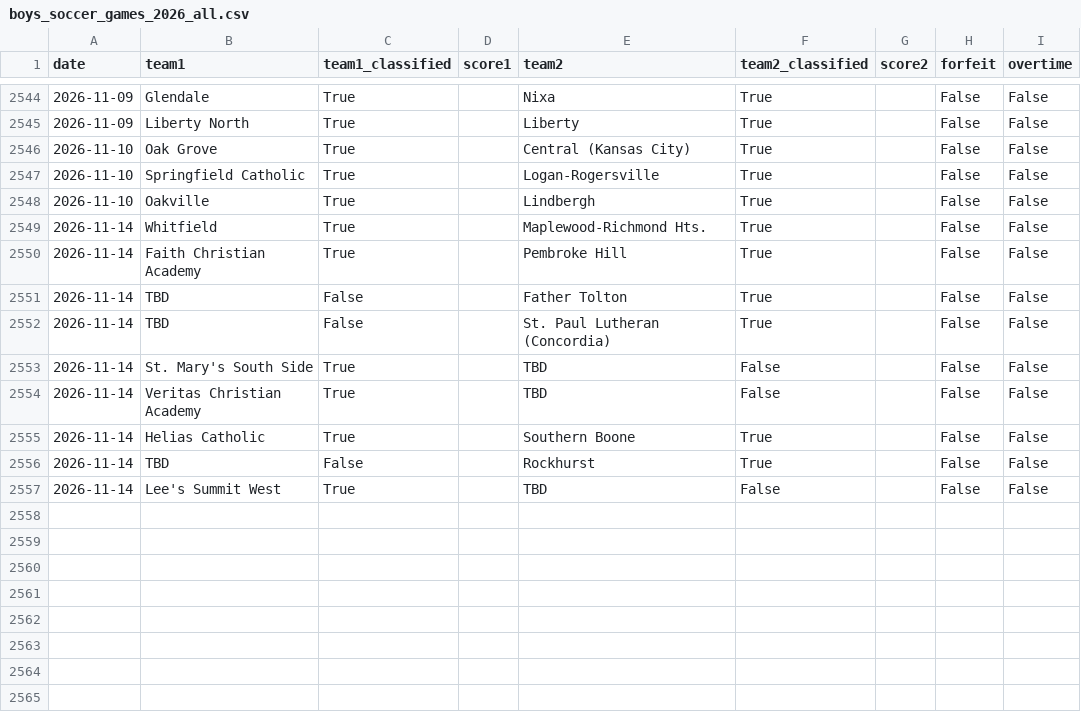
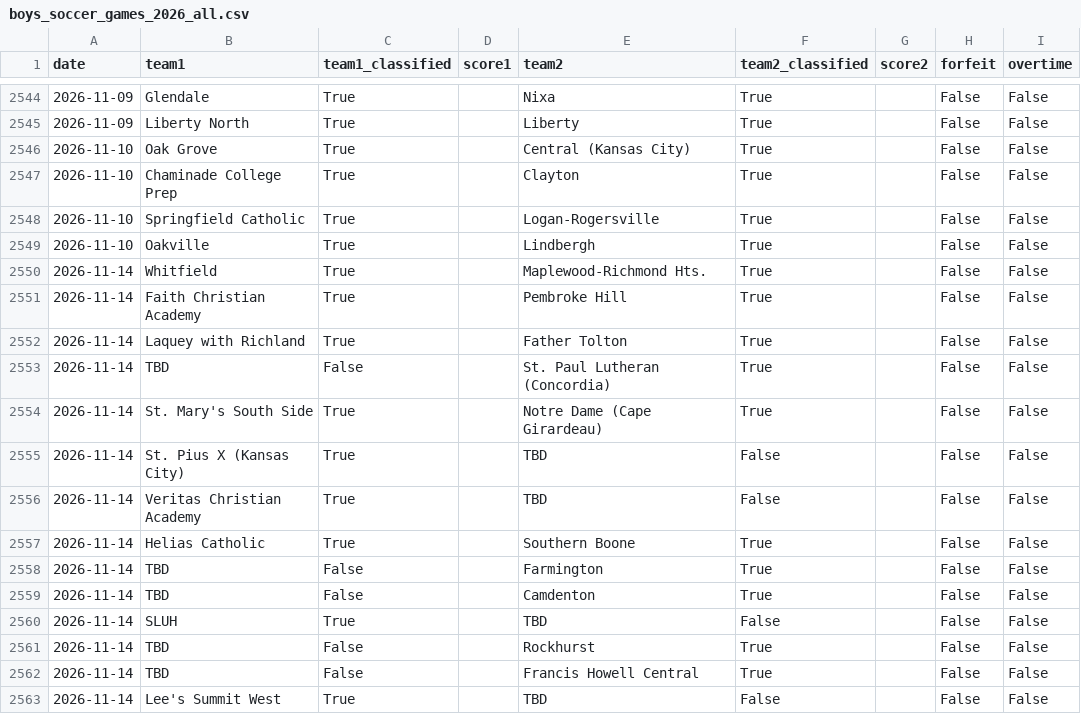
Before and after one commit to AllMOSports/Boys_Soccer_Ratings_2026, a CSV file: boys_soccer_games_2026_all.csv, drawn as a sheet; only a part is shown, gaps mark what is left out; the diff covers the shown part only.

```diff
--- a/boys_soccer_games_2026_all.csv
+++ b/boys_soccer_games_2026_all.csv
@@ -2546,2 +2546,3 @@ date,team1,team1_classified,score1,team2,team2_classified,score2,forfeit,overtim
 2026-11-10,Oak Grove,True,,Central (Kansas City),True,,False,False
+2026-11-10,Chaminade College Prep,True,,Clayton,True,,False,False
 2026-11-10,Springfield Catholic,True,,Logan-Rogersville,True,,False,False
@@ -2550,8 +2551,13 @@ date,team1,team1_classified,score1,team2,team2_classified,score2,forfeit,overtim
 2026-11-14,Faith Christian Academy,True,,Pembroke Hill,True,,False,False
-2026-11-14,TBD,False,,Father Tolton,True,,False,False
+2026-11-14,Laquey with Richland,True,,Father Tolton,True,,False,False
 2026-11-14,TBD,False,,St. Paul Lutheran (Concordia),True,,False,False
-2026-11-14,St. Mary's South Side,True,,TBD,False,,False,False
+2026-11-14,St. Mary's South Side,True,,Notre Dame (Cape Girardeau),True,,False,False
+2026-11-14,St. Pius X (Kansas City),True,,TBD,False,,False,False
 2026-11-14,Veritas Christian Academy,True,,TBD,False,,False,False
 2026-11-14,Helias Catholic,True,,Southern Boone,True,,False,False
+2026-11-14,TBD,False,,Farmington,True,,False,False
+2026-11-14,TBD,False,,Camdenton,True,,False,False
+2026-11-14,SLUH,True,,TBD,False,,False,False
 2026-11-14,TBD,False,,Rockhurst,True,,False,False
+2026-11-14,TBD,False,,Francis Howell Central,True,,False,False
 2026-11-14,Lee's Summit West,True,,TBD,False,,False,False
```
Also changed, not shown: 18 edited cells elsewhere in this file, boys_soccer_games_2026.csv, boys_soccer_rankings_2026_all.csv, 23 other files.
